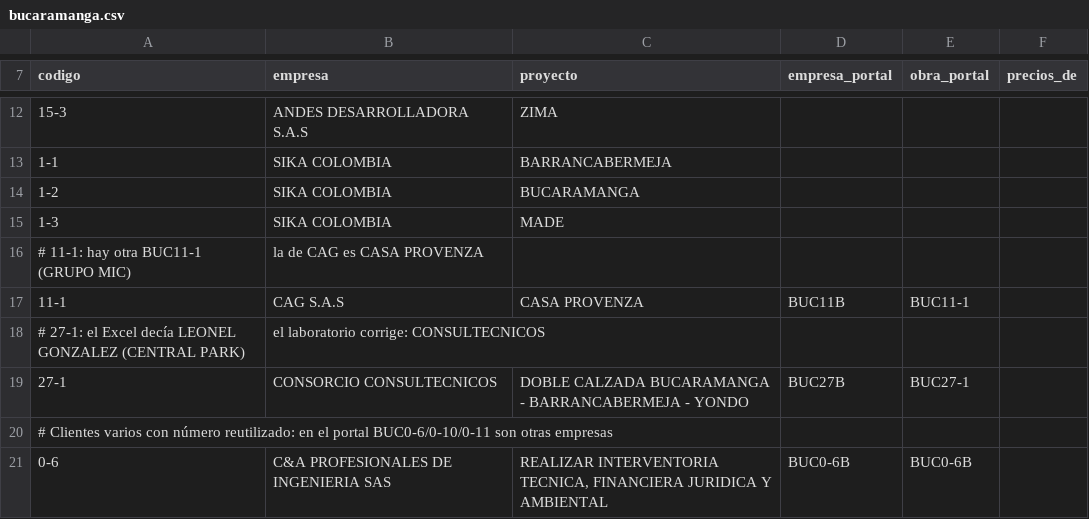
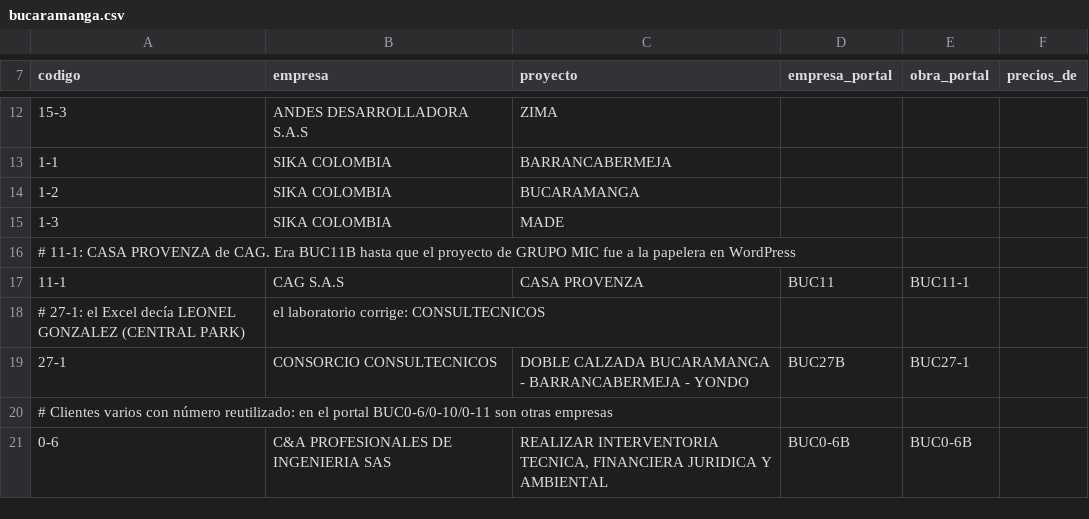
Before and after one commit to Santiago-caicedo/Geolab_master, a CSV file: facturacion/clientes_activos/bucaramanga.csv, drawn as a sheet; only a part is shown, gaps mark what is left out.

```diff
--- a/facturacion/clientes_activos/bucaramanga.csv
+++ b/facturacion/clientes_activos/bucaramanga.csv
@@ -15,4 +15,4 @@ codigo;empresa;proyecto;empresa_portal;obra_portal;precios_de
 1-3;SIKA COLOMBIA;MADE;;;
-# 11-1: hay otra BUC11-1 (GRUPO MIC); la de CAG es CASA PROVENZA
-11-1;CAG S.A.S;CASA PROVENZA;BUC11B;BUC11-1;
+# 11-1: CASA PROVENZA de CAG. Era BUC11B hasta que el proyecto de GRUPO MIC fue a la papelera en WordPress
+11-1;CAG S.A.S;CASA PROVENZA;BUC11;BUC11-1;
 # 27-1: el Excel decía LEONEL GONZALEZ (CENTRAL PARK); el laboratorio corrige: CONSULTECNICOS
```
Also changed, not shown: 2 other files.
